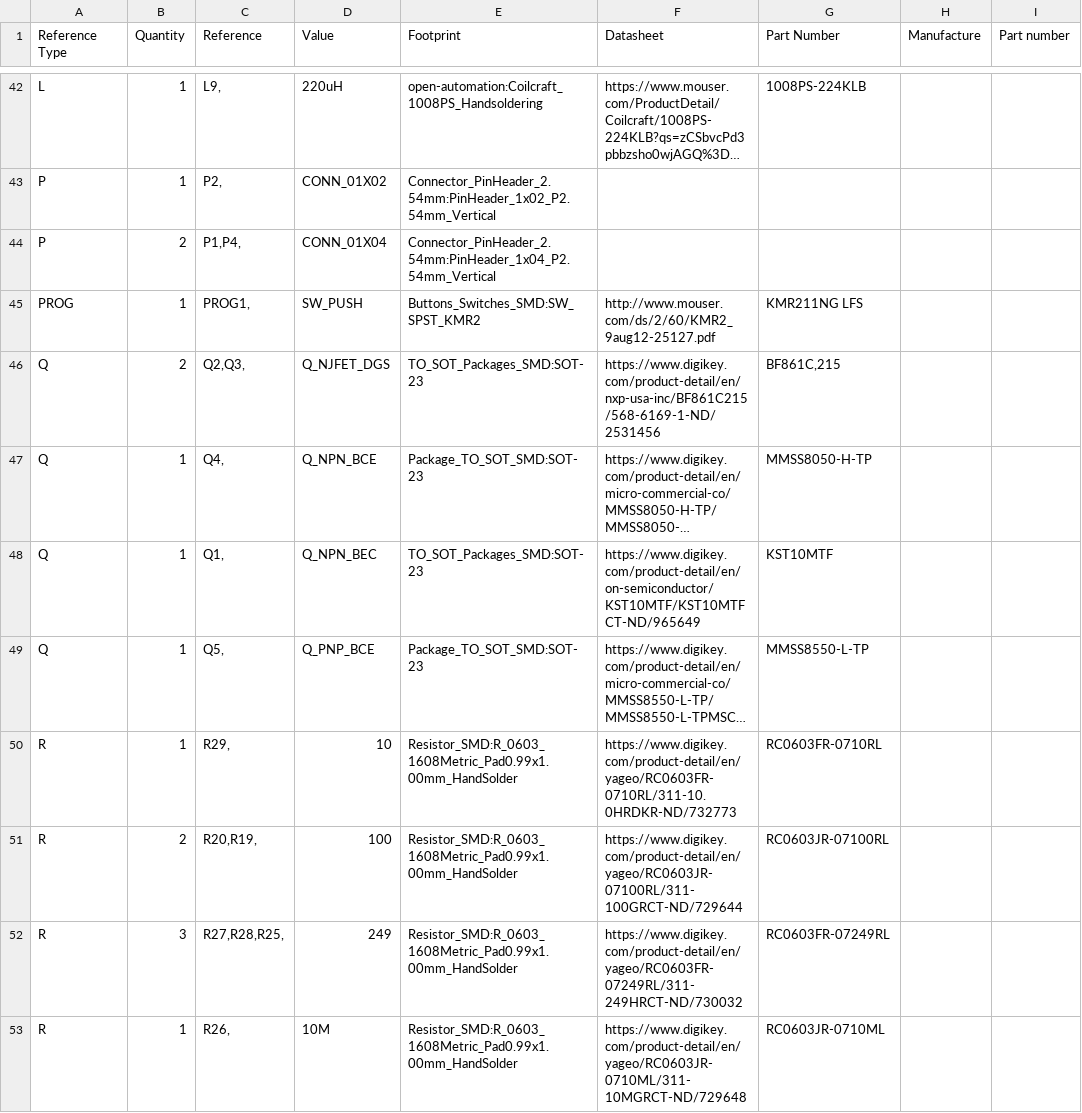
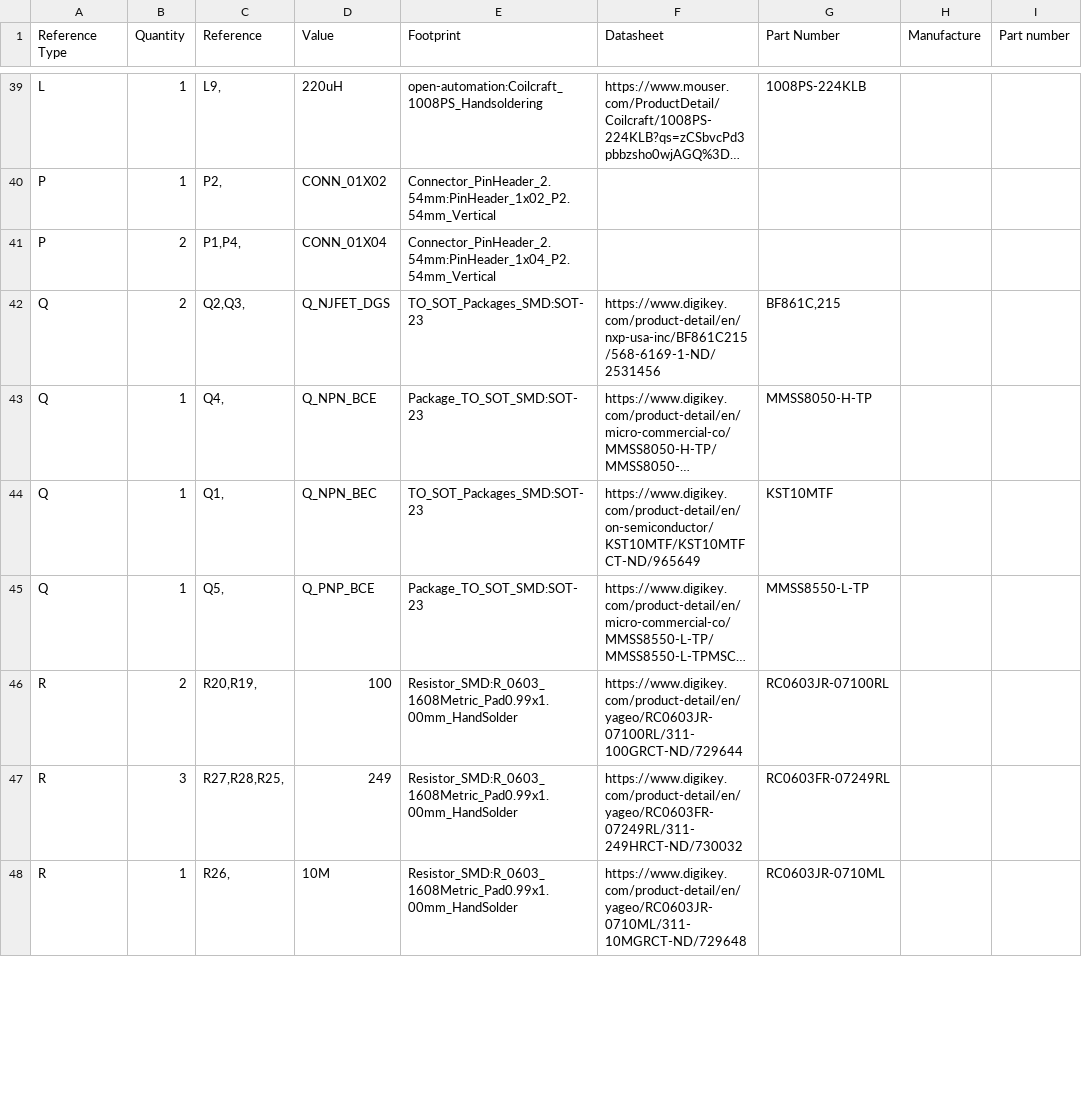
Before and after one commit to physiii/open-dash-daughter, a CSV file: open-dash-daughterboard.csv, drawn as a sheet; only a part is shown, gaps mark what is left out; long unchanged cells end in …; removed rows and columns are numbered as before the commit, all else as after; the diff covers the shown part only; the diff names each change by its address in the sheet, - before the commit and + after, or states it on an @@ line.

Commit message:
parts swap

```diff
--- a/open-dash-daughterboard.csv
+++ b/open-dash-daughterboard.csv
-row 45: PROG | 1 | PROG1, | SW_PUSH | Buttons_Switches_SMD:SW_SPST_KMR2 | http://www.mouser.com/ds/2/60/KMR2_9aug12-25127.pdf | KMR211NG LFS
-row 50: R | 1 | R29, | 10 | Resistor_SMD:R_0603_1608Metric_Pad0.99x1.00mm_HandSolder | https://www.digikey.com/product-detail/en/yageo/RC0603FR-0710RL/311-10.0HRDKR-ND/732773 | RC0603FR-0710RL
```
Also changed, not shown: 5 added rows, 8 removed rows and 28 edited cells elsewhere in this file, 11 other files.
